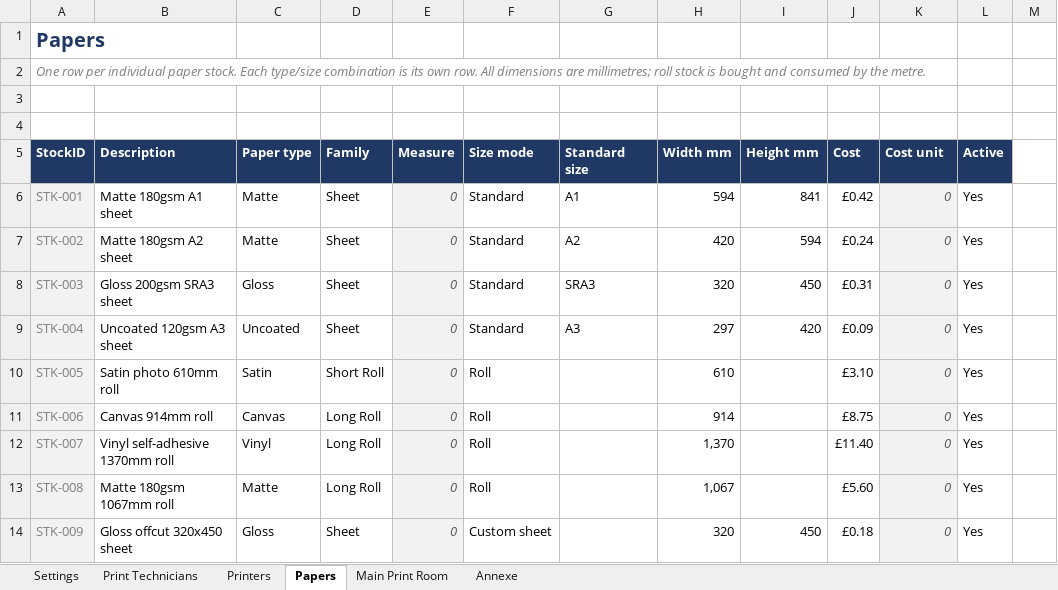
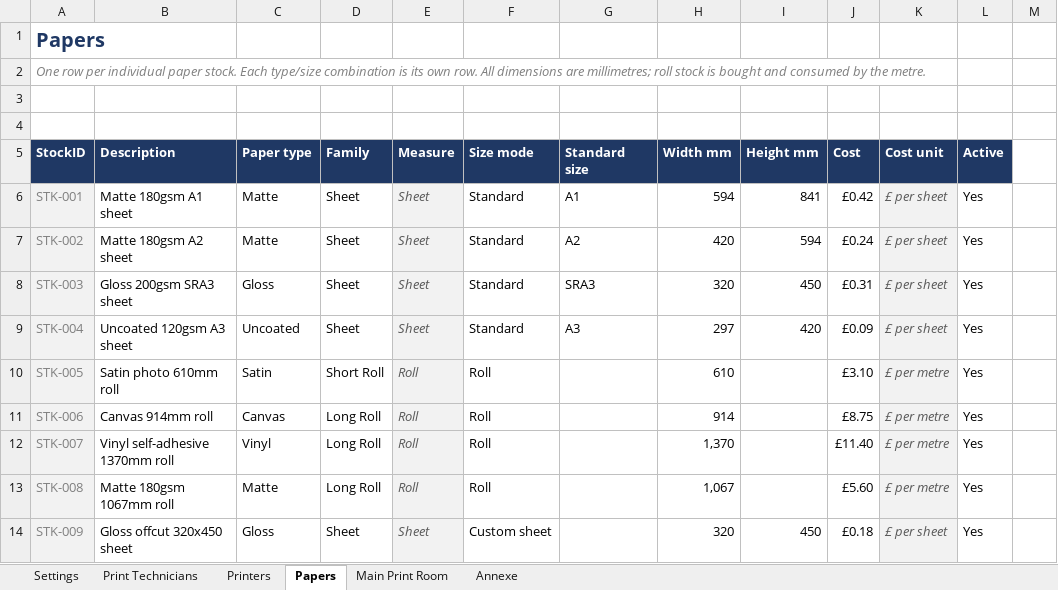
Before and after one commit to Adasha/PrintJob, an Excel workbook: src/PrintCosts.xlsx, sheet Papers, drawn as a sheet; only a part is shown; values as stored, in another font and other column widths than the file's, no borders; table styles not drawn; the diff names each change by its address in the sheet, - before the commit and + after, or states it on an @@ line.

```diff
--- a/src/PrintCosts.xlsx (sheet Papers)
+++ b/src/PrintCosts.xlsx (sheet Papers)
-E6:E9 (Measure): 0
+E6:E9 (Measure): Sheet
-K6:K9 (Cost unit): 0
+K6:K9 (Cost unit): £ per sheet
-E10:E13 (Measure): 0
+E10:E13 (Measure): Roll
-K10:K13 (Cost unit): 0
+K10:K13 (Cost unit): £ per metre
-E14 (Measure): 0
+E14 (Measure): Sheet
-K14 (Cost unit): 0
+K14 (Cost unit): £ per sheet
```
Also changed, not shown: sheet Main Print Room, sheet Annexe, formulas that keep their value, hidden cells, 7 other files.
